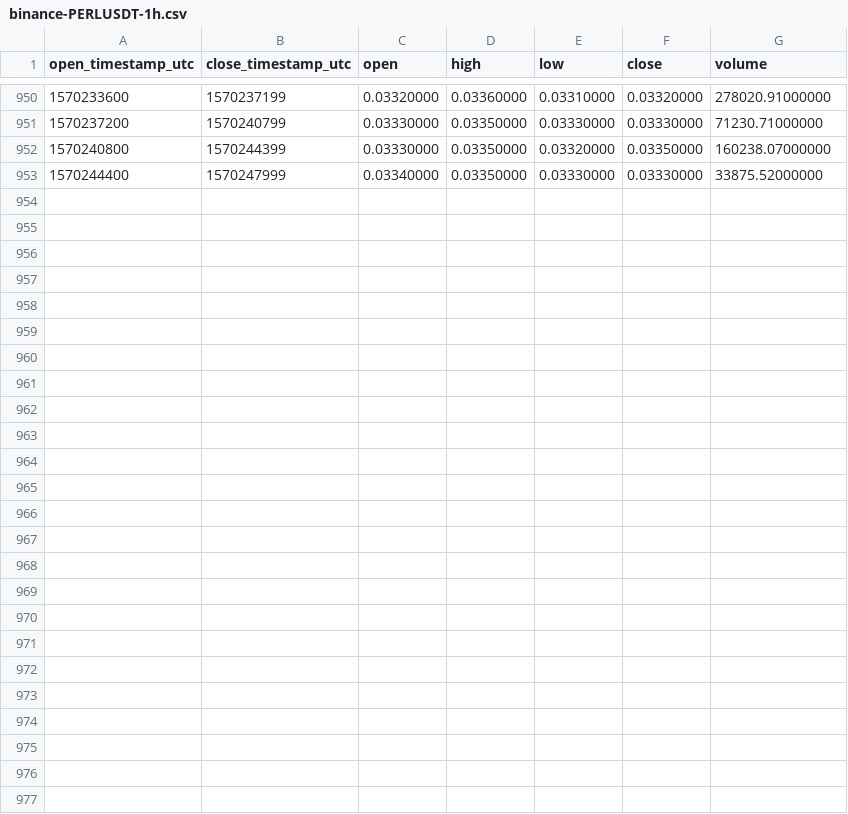
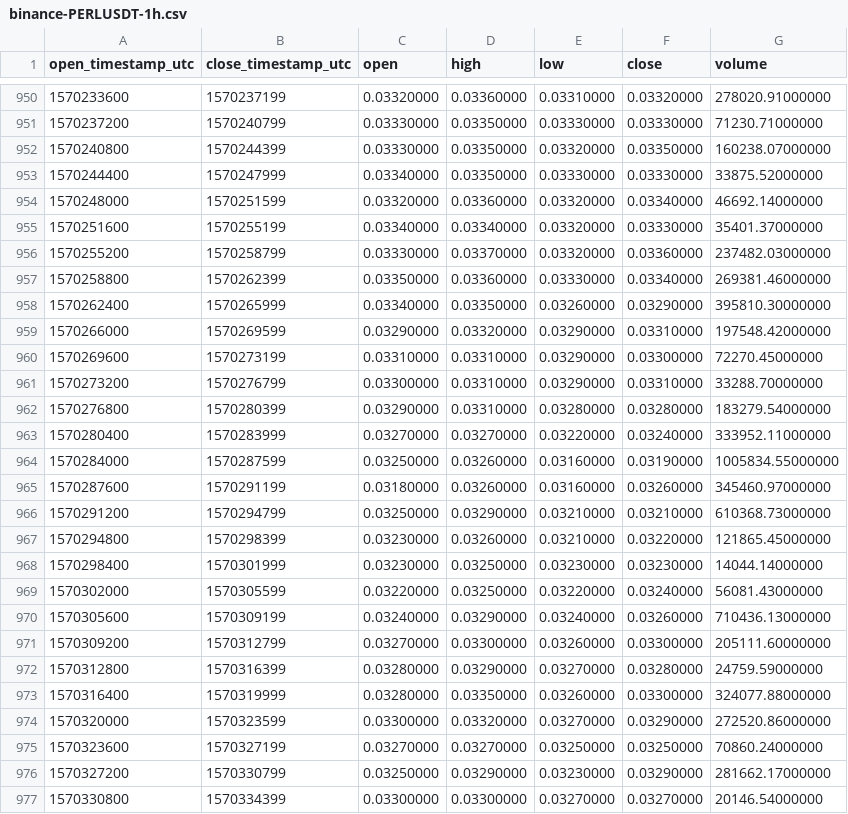
Before and after one commit to cryptobigbro/binance-PERLUSDT, a CSV file: binance-PERLUSDT-1h.csv, drawn as a sheet; only a part is shown, gaps mark what is left out; the diff names each change by its address in the sheet, - before the commit and + after, or states it on an @@ line.

Commit message:
Update OHLCV data.

```diff
--- a/binance-PERLUSDT-1h.csv
+++ b/binance-PERLUSDT-1h.csv
+row 954: 1570248000 | 1570251599 | 0.03320000 | 0.03360000 | 0.03320000 | 0.03340000 | 46692.14000000
+row 955: 1570251600 | 1570255199 | 0.03340000 | 0.03340000 | 0.03320000 | 0.03330000 | 35401.37000000
+row 956: 1570255200 | 1570258799 | 0.03330000 | 0.03370000 | 0.03320000 | 0.03360000 | 237482.03000000
+row 957: 1570258800 | 1570262399 | 0.03350000 | 0.03360000 | 0.03330000 | 0.03340000 | 269381.46000000
+row 958: 1570262400 | 1570265999 | 0.03340000 | 0.03350000 | 0.03260000 | 0.03290000 | 395810.30000000
+row 959: 1570266000 | 1570269599 | 0.03290000 | 0.03320000 | 0.03290000 | 0.03310000 | 197548.42000000
+row 960: 1570269600 | 1570273199 | 0.03310000 | 0.03310000 | 0.03290000 | 0.03300000 | 72270.45000000
+row 961: 1570273200 | 1570276799 | 0.03300000 | 0.03310000 | 0.03290000 | 0.03310000 | 33288.70000000
+row 962: 1570276800 | 1570280399 | 0.03290000 | 0.03310000 | 0.03280000 | 0.03280000 | 183279.54000000
+row 963: 1570280400 | 1570283999 | 0.03270000 | 0.03270000 | 0.03220000 | 0.03240000 | 333952.11000000
+row 964: 1570284000 | 1570287599 | 0.03250000 | 0.03260000 | 0.03160000 | 0.03190000 | 1005834.55000000
+row 965: 1570287600 | 1570291199 | 0.03180000 | 0.03260000 | 0.03160000 | 0.03260000 | 345460.97000000
+row 966: 1570291200 | 1570294799 | 0.03250000 | 0.03290000 | 0.03210000 | 0.03210000 | 610368.73000000
+row 967: 1570294800 | 1570298399 | 0.03230000 | 0.03260000 | 0.03210000 | 0.03220000 | 121865.45000000
+row 968: 1570298400 | 1570301999 | 0.03230000 | 0.03250000 | 0.03230000 | 0.03230000 | 14044.14000000
+row 969: 1570302000 | 1570305599 | 0.03220000 | 0.03250000 | 0.03220000 | 0.03240000 | 56081.43000000
+row 970: 1570305600 | 1570309199 | 0.03240000 | 0.03290000 | 0.03240000 | 0.03260000 | 710436.13000000
+row 971: 1570309200 | 1570312799 | 0.03270000 | 0.03300000 | 0.03260000 | 0.03300000 | 205111.60000000
+row 972: 1570312800 | 1570316399 | 0.03280000 | 0.03290000 | 0.03270000 | 0.03280000 | 24759.59000000
+row 973: 1570316400 | 1570319999 | 0.03280000 | 0.03350000 | 0.03260000 | 0.03300000 | 324077.88000000
+row 974: 1570320000 | 1570323599 | 0.03300000 | 0.03320000 | 0.03270000 | 0.03290000 | 272520.86000000
+row 975: 1570323600 | 1570327199 | 0.03270000 | 0.03270000 | 0.03250000 | 0.03250000 | 70860.24000000
+row 976: 1570327200 | 1570330799 | 0.03250000 | 0.03290000 | 0.03230000 | 0.03290000 | 281662.17000000
+row 977: 1570330800 | 1570334399 | 0.03300000 | 0.03300000 | 0.03270000 | 0.03270000 | 20146.54000000
```
Also changed, not shown: binance-PERLUSDT-1d.csv.
